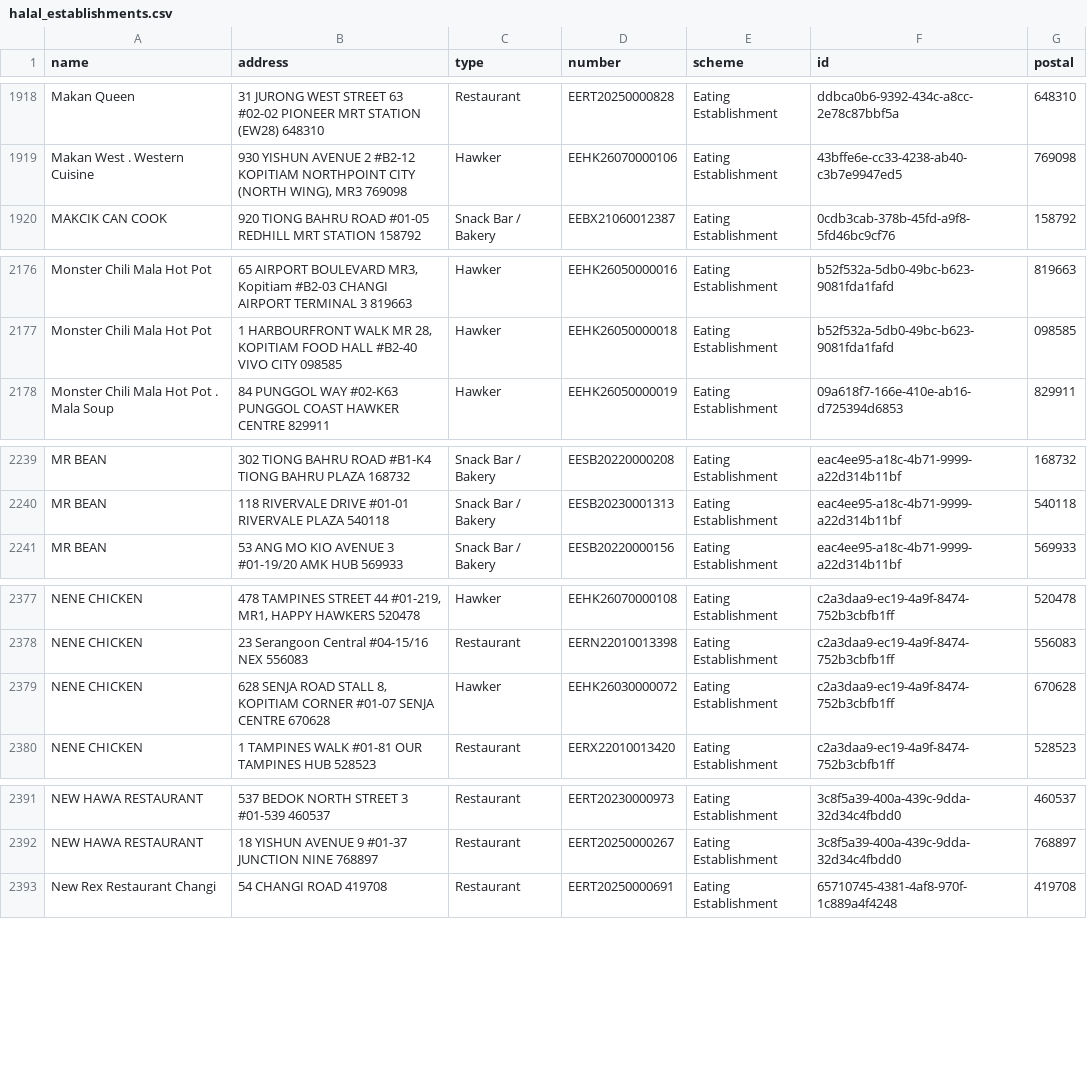
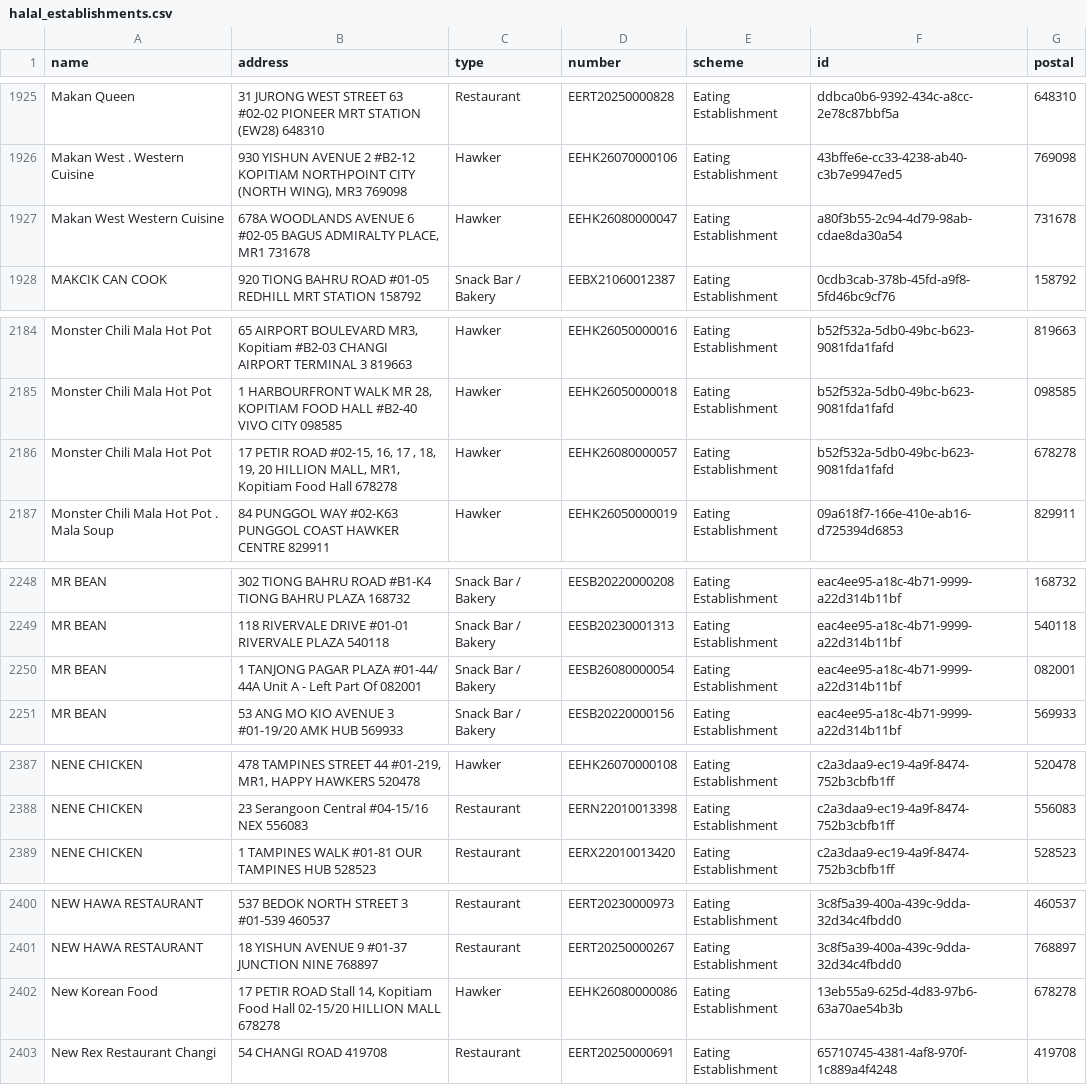
Before and after one commit to zootato/singapore-halal-establishments, a CSV file: halal_establishments.csv, drawn as a sheet; only a part is shown, gaps mark what is left out; the diff covers the shown part only.

```diff
--- a/halal_establishments.csv
+++ b/halal_establishments.csv
@@ -1919,2 +1926,3 @@ Makan Queen,31 JURONG WEST STREET 63 #02-02 PIONEER MRT STATION (EW28) 648310,Re
 Makan West . Western Cuisine,"930 YISHUN AVENUE 2 #B2-12 KOPITIAM NORTHPOINT CITY (NORTH WING), MR3 769098",Hawker,EEHK26070000106,Eating Establishment,43bffe6e-cc33-4238-ab40-c3b7e9947ed5,769098
+Makan West Western Cuisine,"678A WOODLANDS AVENUE 6 #02-05 BAGUS ADMIRALTY PLACE, MR1 731678",Hawker,EEHK26080000047,Eating Establishment,a80f3b55-2c94-4d79-98ab-cdae8da30a54,731678
 MAKCIK CAN COOK,920 TIONG BAHRU ROAD #01-05 REDHILL MRT STATION 158792,Snack Bar / Bakery,EEBX21060012387,Eating Establishment,0cdb3cab-378b-45fd-a9f8-5fd46bc9cf76,158792
@@ -2177,2 +2185,3 @@ Monster Chili Mala Hot Pot,"65 AIRPORT BOULEVARD MR3, Kopitiam #B2-03 CHANGI AIR
 Monster Chili Mala Hot Pot,"1 HARBOURFRONT WALK MR 28, KOPITIAM FOOD HALL #B2-40 VIVO CITY 098585",Hawker,EEHK26050000018,Eating Establishment,b52f532a-5db0-49bc-b623-9081fda1fafd,098585
+Monster Chili Mala Hot Pot,"17 PETIR ROAD #02-15, 16, 17 , 18, 19, 20 HILLION MALL, MR1, Kopitiam Food Hall 678278",Hawker,EEHK26080000057,Eating Establishment,b52f532a-5db0-49bc-b623-9081fda1fafd,678278
 Monster Chili Mala Hot Pot . Mala Soup,84 PUNGGOL WAY #02-K63 PUNGGOL COAST HAWKER CENTRE 829911,Hawker,EEHK26050000019,Eating Establishment,09a618f7-166e-410e-ab16-d725394d6853,829911
@@ -2240,2 +2249,3 @@ MR BEAN,302 TIONG BAHRU ROAD #B1-K4 TIONG BAHRU PLAZA 168732,Snack Bar / Bakery,
 MR BEAN,118 RIVERVALE DRIVE #01-01 RIVERVALE PLAZA 540118,Snack Bar / Bakery,EESB20230001313,Eating Establishment,eac4ee95-a18c-4b71-9999-a22d314b11bf,540118
+MR BEAN,1 TANJONG PAGAR PLAZA #01-44/ 44A Unit A - Left Part Of 082001,Snack Bar / Bakery,EESB26080000054,Eating Establishment,eac4ee95-a18c-4b71-9999-a22d314b11bf,082001
 MR BEAN,53 ANG MO KIO AVENUE 3 #01-19/20 AMK HUB 569933,Snack Bar / Bakery,EESB20220000156,Eating Establishment,eac4ee95-a18c-4b71-9999-a22d314b11bf,569933
@@ -2378,3 +2388,2 @@ NENE CHICKEN,"478 TAMPINES STREET 44 #01-219, MR1, HAPPY HAWKERS 520478",Hawker,
 NENE CHICKEN,23 Serangoon Central #04-15/16 NEX 556083,Restaurant,EERN22010013398,Eating Establishment,c2a3daa9-ec19-4a9f-8474-752b3cbfb1ff,556083
-NENE CHICKEN,"628 SENJA ROAD STALL 8, KOPITIAM CORNER #01-07 SENJA CENTRE 670628",Hawker,EEHK26030000072,Eating Establishment,c2a3daa9-ec19-4a9f-8474-752b3cbfb1ff,670628
 NENE CHICKEN,1 TAMPINES WALK #01-81 OUR TAMPINES HUB 528523,Restaurant,EERX22010013420,Eating Establishment,c2a3daa9-ec19-4a9f-8474-752b3cbfb1ff,528523
@@ -2392,2 +2401,3 @@ NEW HAWA RESTAURANT,537 BEDOK NORTH STREET 3 #01-539 460537,Restaurant,EERT20230
 NEW HAWA RESTAURANT,18 YISHUN AVENUE 9 #01-37 JUNCTION NINE 768897,Restaurant,EERT20250000267,Eating Establishment,3c8f5a39-400a-439c-9dda-32d34c4fbdd0,768897
+New Korean Food,"17 PETIR ROAD Stall 14, Kopitiam Food Hall 02-15/20 HILLION MALL 678278",Hawker,EEHK26080000086,Eating Establishment,13eb55a9-625d-4d83-97b6-63a70ae54b3b,678278
 New Rex Restaurant Changi,54 CHANGI ROAD 419708,Restaurant,EERT20250000691,Eating Establishment,65710745-4381-4af8-970f-1c889a4f4248,419708
```
Also changed, not shown: 15 added rows, 4 removed rows and 4 moved rows elsewhere in this file, 3 other files.
